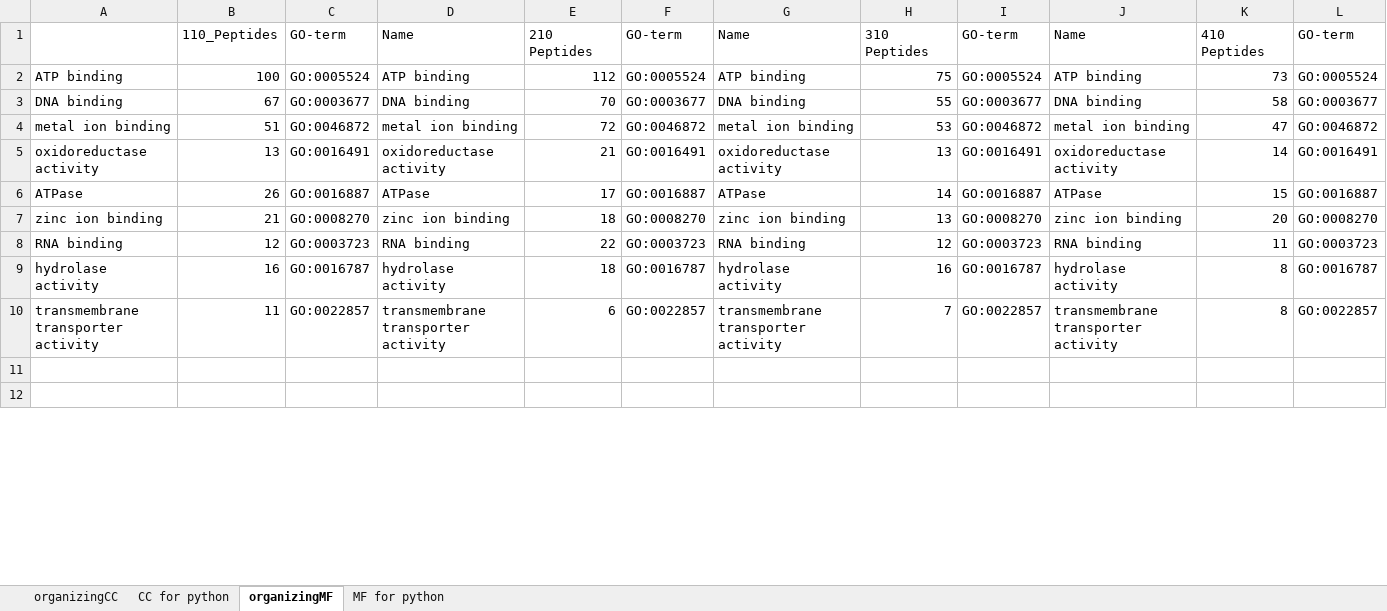
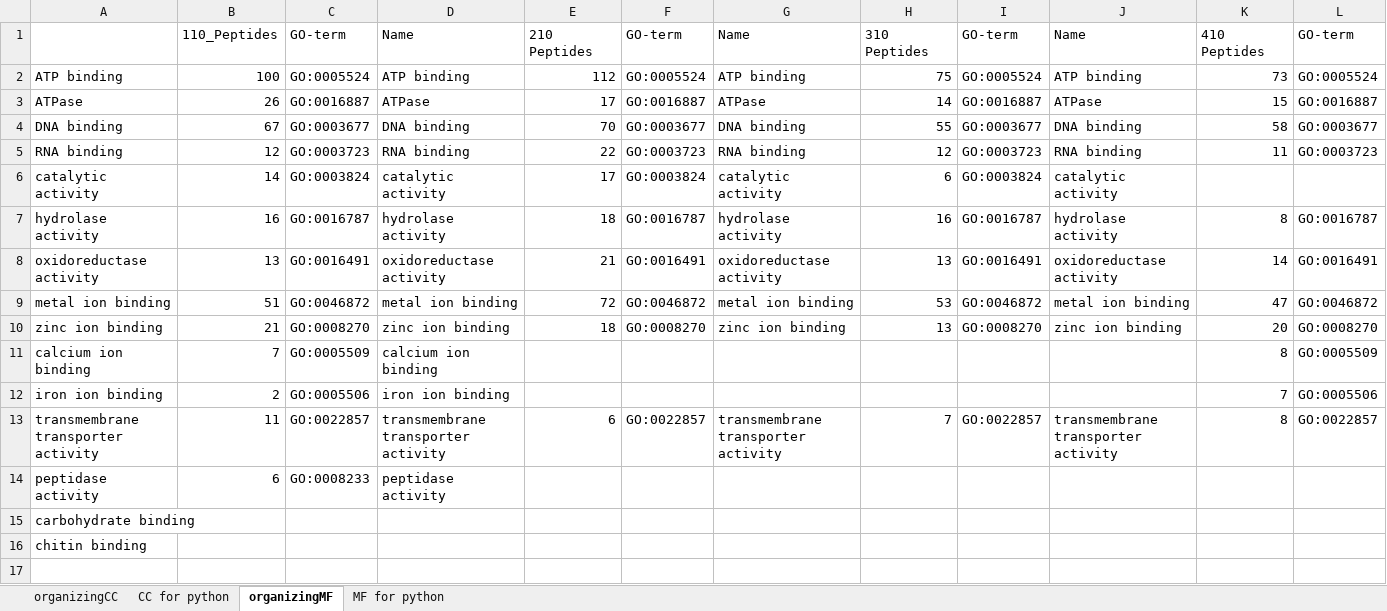
Before and after one commit to MeganEDuffy/amazon, an Excel workbook: analyses/T7-incubations/unipept/GO/organizing/MS_GO.xlsx, sheet organizingMF, drawn as a sheet; only a part is shown; the shorter side is filled out with more unchanged rows; values as stored, in another font and other column widths than the file's, no borders; rows hold the shown columns only; the diff covers the shown part only; the diff names each change by its address in the sheet, - before the commit and + after, or states it on an @@ line.

```diff
--- a/analyses/T7-incubations/unipept/GO/organizing/MS_GO.xlsx (sheet organizingMF)
+++ b/analyses/T7-incubations/unipept/GO/organizing/MS_GO.xlsx (sheet organizingMF)
@@ row 6 moved to row 3: ATPase @@
@@ row 8 moved to row 5: RNA binding @@
+row 6: catalytic activity | 14 | GO:0003824 | catalytic activity | 17 | GO:0003824 | catalytic activity | 6 | GO:0003824 | catalytic activity
@@ row 9 moved to row 7: hydrolase activity @@
@@ row 5 moved to row 8: oxidoreductase activity @@
+row 11: calcium ion binding | 7 | GO:0005509 | calcium ion binding |  |  |  |  |  |  | 8 | GO:0005509
+row 12: iron ion binding | 2 | GO:0005506 | iron ion binding |  |  |  |  |  |  | 7 | GO:0005506
+row 14: peptidase activity | 6 | GO:0008233 | peptidase activity
+row 15: carbohydrate binding
+row 16: chitin binding
+row 17: (empty)
```
Also changed, not shown: 33 added rows, 20 removed rows and 1430 edited cells elsewhere in this sheet, sheet MF for python, analyses/T7-incubations/unipept/GO/organizing/BY_GO.xlsx, analyses/T7-incubations/unipept/GO/organizing/MN_GO.xlsx, 2 other files.
